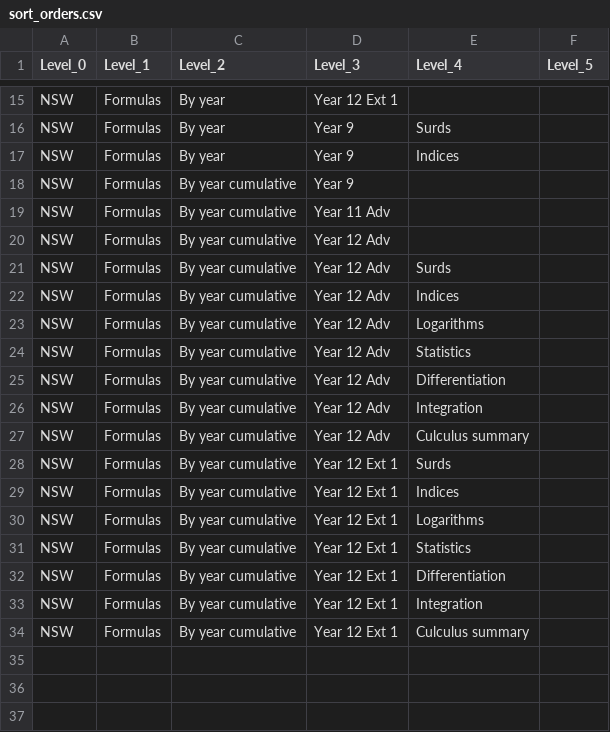
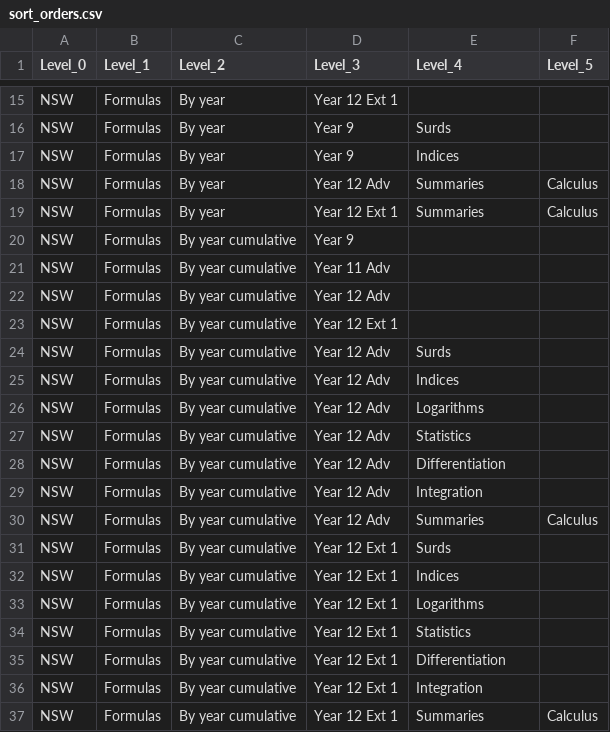
Before and after one commit to charl-potgieter/AustralianSchoolMaths, a CSV file: WebsiteCreator/sort_orders.csv, drawn as a sheet; only a part is shown, gaps mark what is left out.

Commit message:
sequence summary wip 2

```diff
--- a/WebsiteCreator/sort_orders.csv
+++ b/WebsiteCreator/sort_orders.csv
@@ -17,2 +17,4 @@ NSW,Formulas,By year,Year 9,Surds,
 NSW,Formulas,By year,Year 9,Indices,
+NSW,Formulas,By year,Year 12 Adv,Summaries,Calculus
+NSW,Formulas,By year,Year 12 Ext 1,Summaries,Calculus
 NSW,Formulas,By year cumulative,Year 9,,
@@ -20,2 +22,3 @@ NSW,Formulas,By year cumulative,Year 11 Adv,,
 NSW,Formulas,By year cumulative,Year 12 Adv,,
+NSW,Formulas,By year cumulative,Year 12 Ext 1,,
 NSW,Formulas,By year cumulative,Year 12 Adv,Surds,
@@ -26,3 +29,3 @@ NSW,Formulas,By year cumulative,Year 12 Adv,Differentiation,
 NSW,Formulas,By year cumulative,Year 12 Adv,Integration,
-NSW,Formulas,By year cumulative,Year 12 Adv,Culculus summary,
+NSW,Formulas,By year cumulative,Year 12 Adv,Summaries,Calculus
 NSW,Formulas,By year cumulative,Year 12 Ext 1,Surds,
@@ -33,2 +36,2 @@ NSW,Formulas,By year cumulative,Year 12 Ext 1,Differentiation,
 NSW,Formulas,By year cumulative,Year 12 Ext 1,Integration,
-NSW,Formulas,By year cumulative,Year 12 Ext 1,Culculus summary,
+NSW,Formulas,By year cumulative,Year 12 Ext 1,Summaries,Calculus
```
Also changed, not shown: 43 other files.
